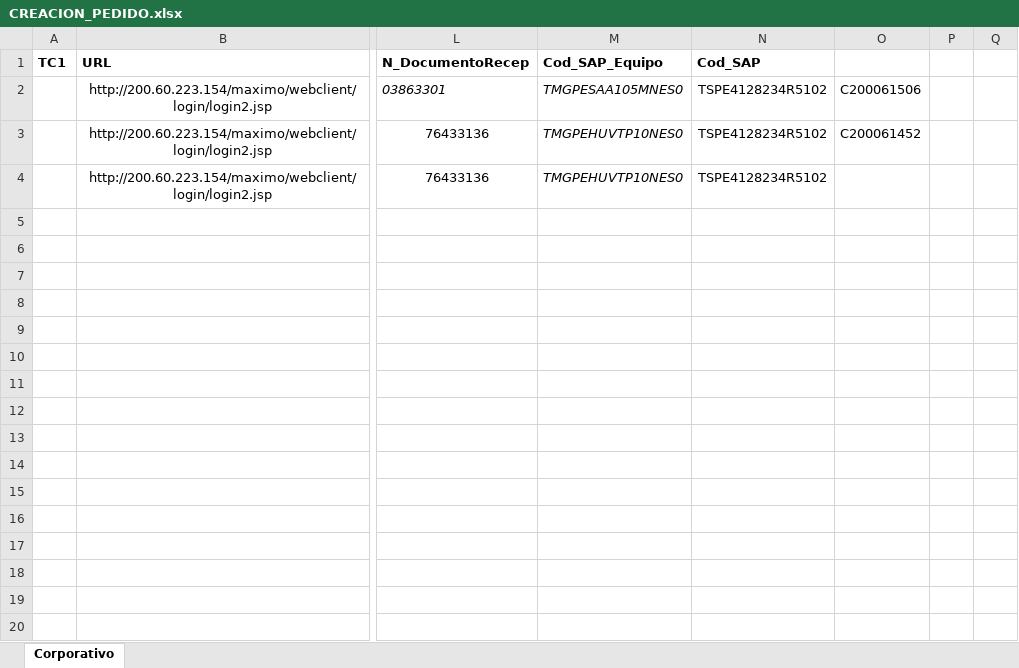
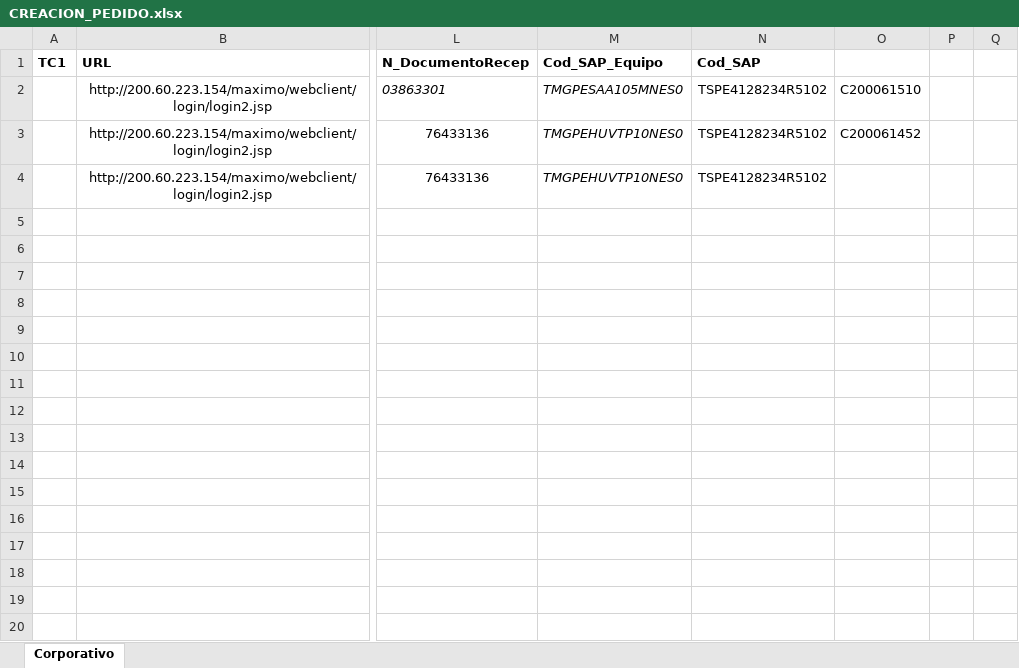
Before and after one commit to JetsRepo/TDP_WEBDELIVERY, an Excel workbook: src/main/resources/excel/CREACION_PEDIDO.xlsx, sheet Corporativo, drawn as a sheet; only a part is shown, gaps mark what is left out; values as stored, in another font and other column widths than the file's, no borders; the diff names each change by its address in the sheet, - before the commit and + after, or states it on an @@ line.

Commit message:
probando proyecto

```diff
--- a/src/main/resources/excel/CREACION_PEDIDO.xlsx (sheet Corporativo)
+++ b/src/main/resources/excel/CREACION_PEDIDO.xlsx (sheet Corporativo)
-O2: C200061506
+O2: C200061510
```
